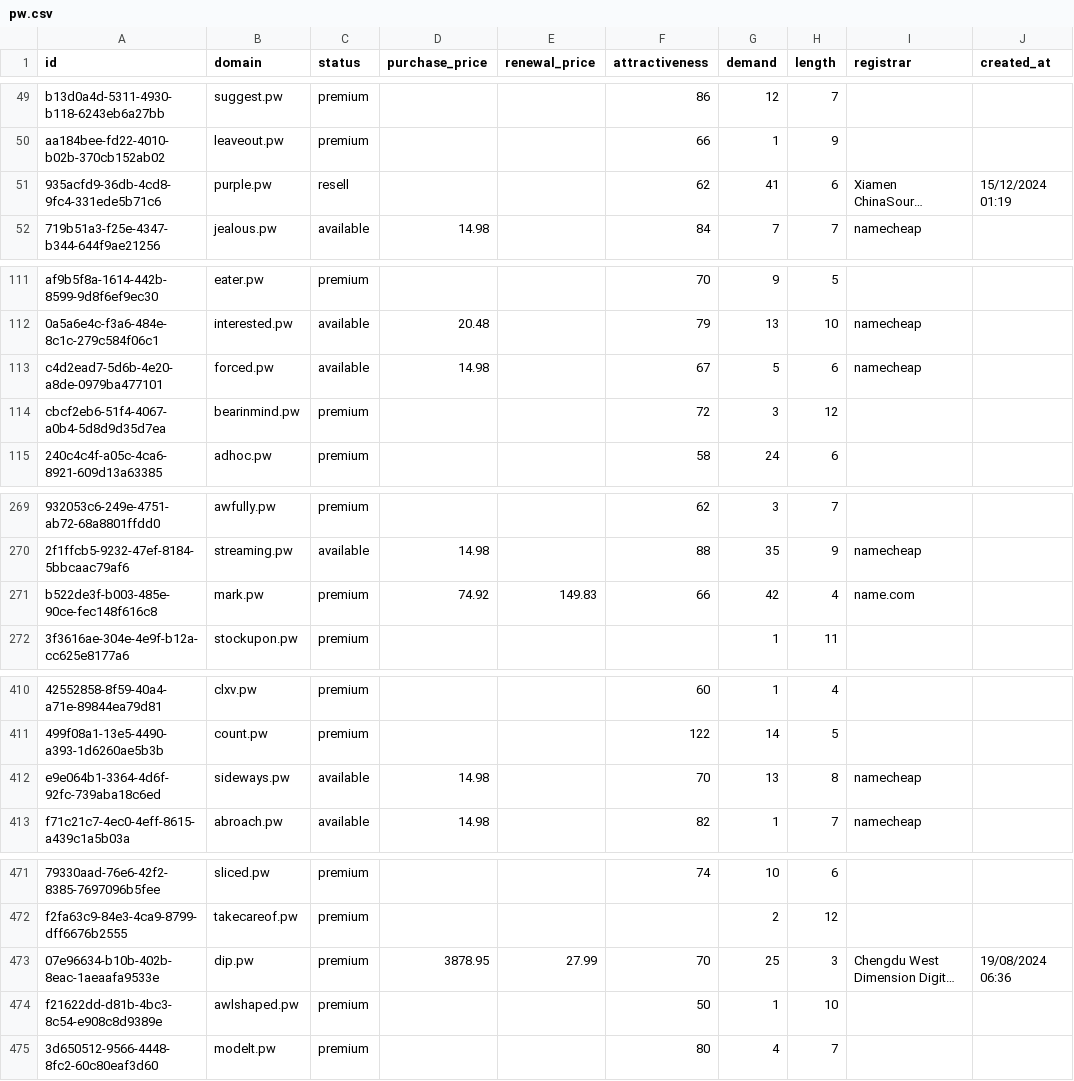
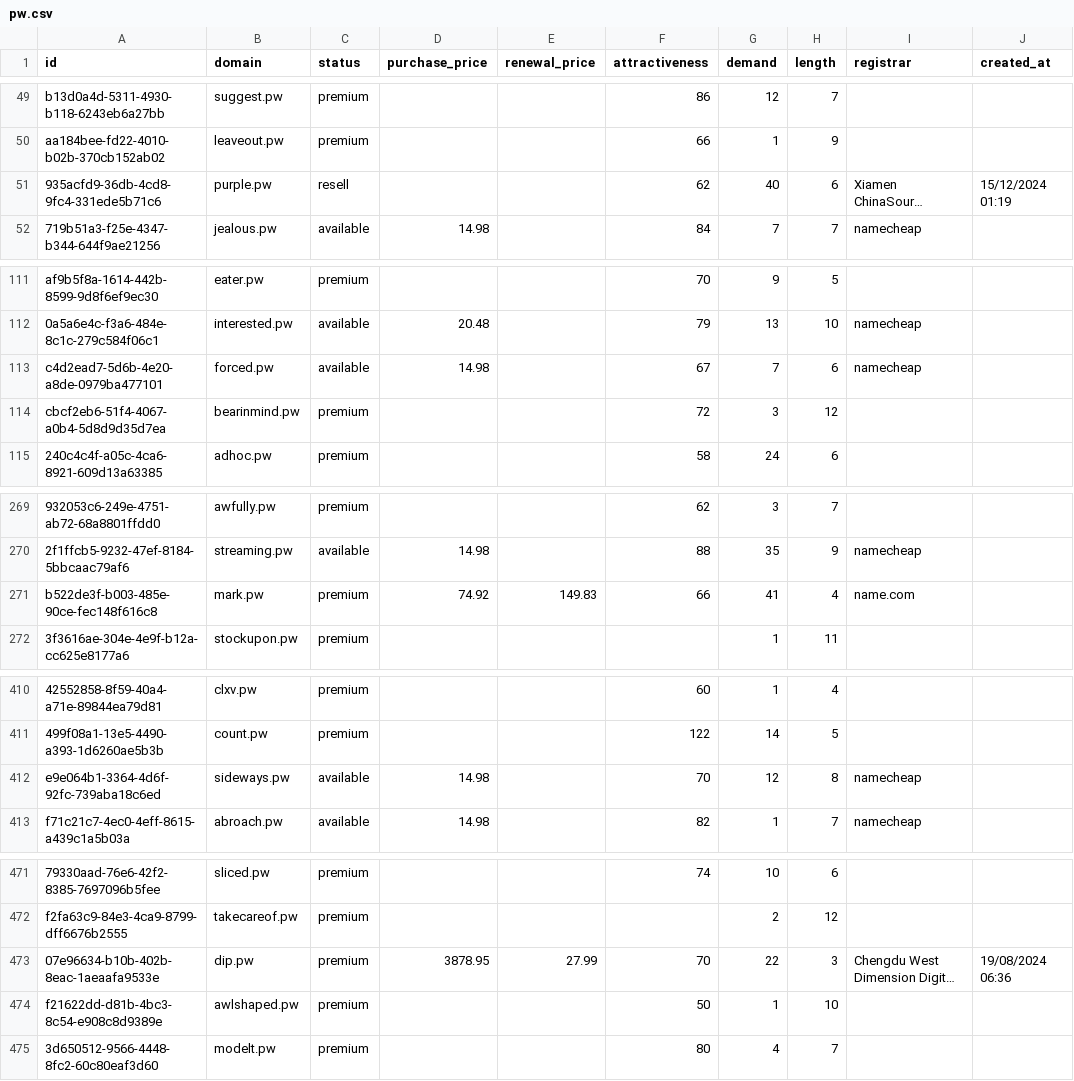
Before and after one commit to UniqueDomains/pw-oneword-domains, a CSV file: pw.csv, drawn as a sheet; only a part is shown, gaps mark what is left out; long unchanged cells end in …; the diff covers the shown part only; the diff names each change by its address in the sheet, - before the commit and + after, or states it on an @@ line.

```diff
--- a/pw.csv
+++ b/pw.csv
-G51 (demand): 41
+G51 (demand): 40
-G113 (demand): 5
+G113 (demand): 7
-G271 (demand): 42
+G271 (demand): 41
-G412 (demand): 13
+G412 (demand): 12
-G473 (demand): 25
+G473 (demand): 22
```
Also changed, not shown: 2 added rows and 74 edited cells elsewhere in this file, 3 other files.
